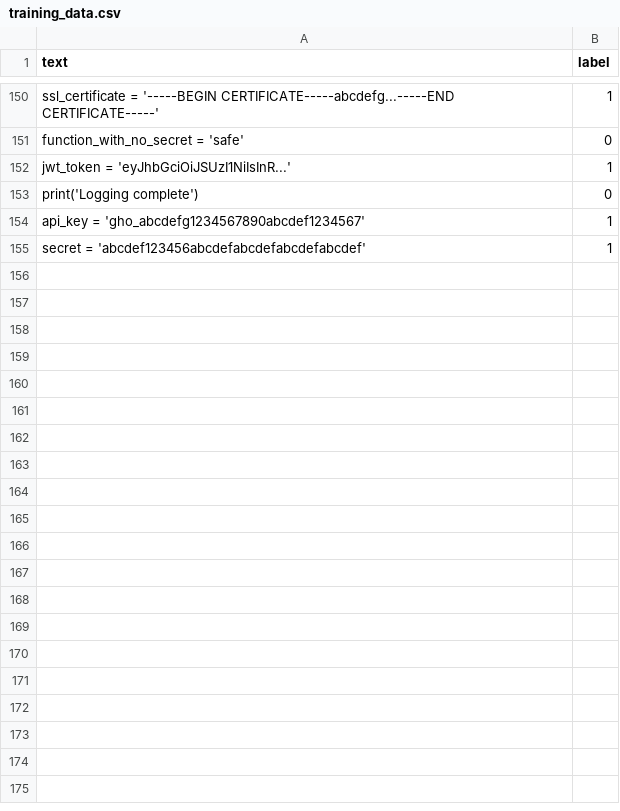
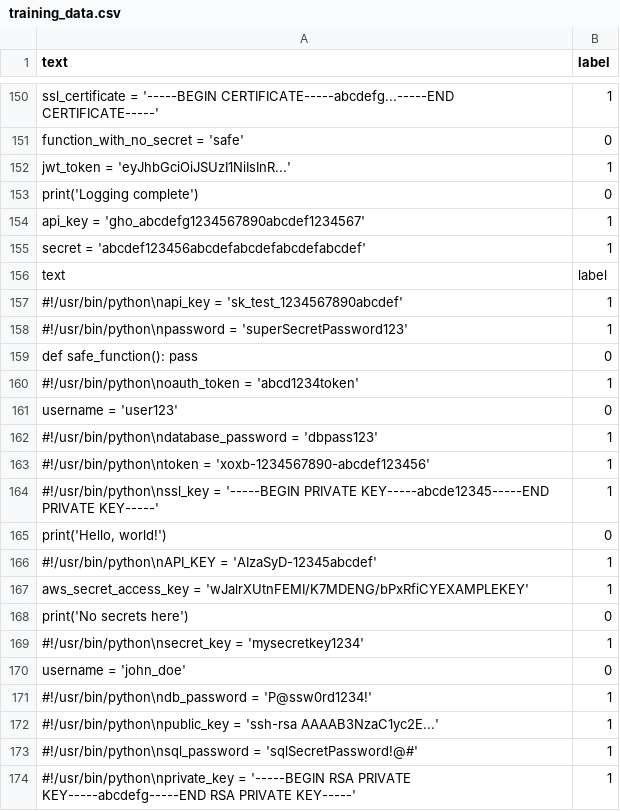
Before and after one commit to ponp1234/greenmat, a CSV file: model/training_data.csv, drawn as a sheet; only a part is shown, gaps mark what is left out; the diff covers the shown part only.

Commit message:
Update training_data.csv

```diff
--- a/model/training_data.csv
+++ b/model/training_data.csv
@@ -155 +155,20 @@ text,label
 "secret = 'abcdef123456abcdefabcdefabcdefabcdef'",1
+text,label
+"#!/usr/bin/python\napi_key = 'sk_test_1234567890abcdef'",1
+"#!/usr/bin/python\npassword = 'superSecretPassword123'",1
+"def safe_function(): pass",0
+"#!/usr/bin/python\noauth_token = 'abcd1234token'",1
+"username = 'user123'",0
+"#!/usr/bin/python\ndatabase_password = 'dbpass123'",1
+"#!/usr/bin/python\ntoken = 'xoxb-1234567890-abcdef123456'",1
+"#!/usr/bin/python\nssl_key = '-----BEGIN PRIVATE KEY-----abcde12345-----END PRIVATE KEY-----'",1
+"print('Hello, world!')",0
+"#!/usr/bin/python\nAPI_KEY = 'AIzaSyD-12345abcdef'",1
+"aws_secret_access_key = 'wJalrXUtnFEMI/K7MDENG/bPxRfiCYEXAMPLEKEY'",1
+"print('No secrets here')",0
+"#!/usr/bin/python\nsecret_key = 'mysecretkey1234'",1
+"username = 'john_doe'",0
+"#!/usr/bin/python\ndb_password = 'P@ssw0rd1234!'",1
+"#!/usr/bin/python\npublic_key = 'ssh-rsa AAAAB3NzaC1yc2E...'",1
+"#!/usr/bin/python\nsql_password = 'sqlSecretPassword!@#'",1
+"#!/usr/bin/python\nprivate_key = '-----BEGIN RSA PRIVATE KEY-----abcdefg-----END RSA PRIVATE KEY-----'",1
```
Also changed, not shown: 14 added rows elsewhere in this file.
